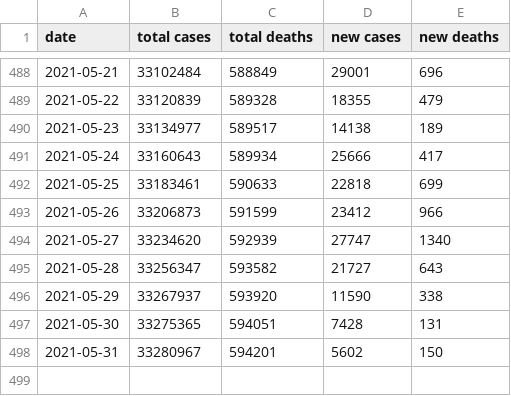
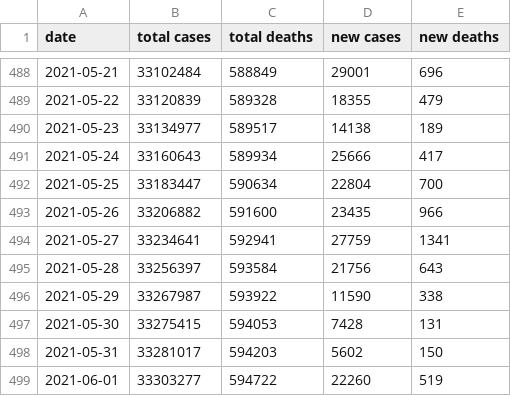
Before and after one commit to Aloereed/covid-19-data, a CSV file: us.csv, drawn as a sheet; only a part is shown, gaps mark what is left out.

Commit message:
Updating data.

```diff
--- a/us.csv
+++ b/us.csv
@@ -491,8 +491,9 @@ date,total cases,total deaths,new cases,new deaths
 2021-05-24,33160643,589934,25666,417
-2021-05-25,33183461,590633,22818,699
-2021-05-26,33206873,591599,23412,966
-2021-05-27,33234620,592939,27747,1340
-2021-05-28,33256347,593582,21727,643
-2021-05-29,33267937,593920,11590,338
-2021-05-30,33275365,594051,7428,131
-2021-05-31,33280967,594201,5602,150
+2021-05-25,33183447,590634,22804,700
+2021-05-26,33206882,591600,23435,966
+2021-05-27,33234641,592941,27759,1341
+2021-05-28,33256397,593584,21756,643
+2021-05-29,33267987,593922,11590,338
+2021-05-30,33275415,594053,7428,131
+2021-05-31,33281017,594203,5602,150
+2021-06-01,33303277,594722,22260,519
```
Also changed, not shown: 2 other files.
